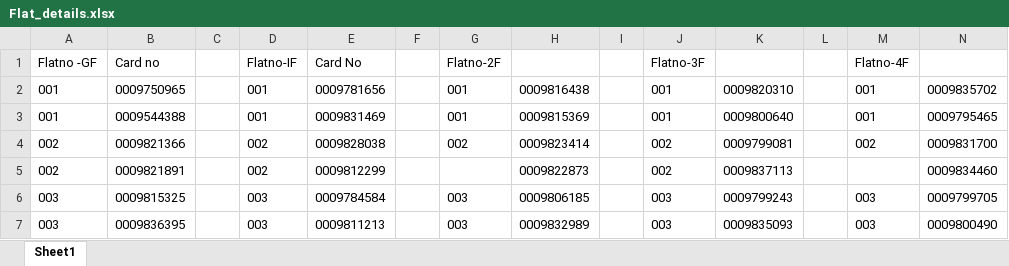
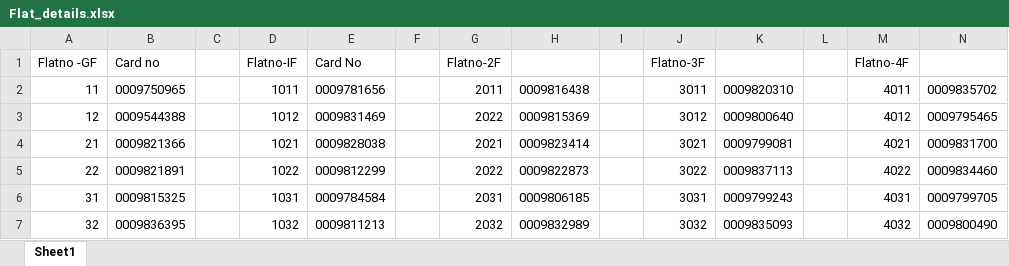
Before and after one commit to smsirajk/testing, an Excel workbook: Flat_details.xlsx, sheet Sheet1, drawn as a sheet; only a part is shown; values as stored, in another font and other column widths than the file's, no borders; the diff covers the shown part only; the diff names each change by its address in the sheet, - before the commit and + after, or states it on an @@ line.

Commit message:
Add files via upload

```diff
--- a/Flat_details.xlsx (sheet Sheet1)
+++ b/Flat_details.xlsx (sheet Sheet1)
-A2 (Flatno -GF): 001
+A2 (Flatno -GF): 11
-D2 (Flatno-IF): 001
+D2 (Flatno-IF): 1011
-G2 (Flatno-2F): 001
+G2 (Flatno-2F): 2011
-J2 (Flatno-3F): 001
+J2 (Flatno-3F): 3011
-M2 (Flatno-4F): 001
+M2 (Flatno-4F): 4011
-A3 (Flatno -GF): 001
+A3 (Flatno -GF): 12
-D3 (Flatno-IF): 001
+D3 (Flatno-IF): 1012
-G3 (Flatno-2F): 001
+G3 (Flatno-2F): 2022
-J3 (Flatno-3F): 001
+J3 (Flatno-3F): 3012
-M3 (Flatno-4F): 001
+M3 (Flatno-4F): 4012
-A4 (Flatno -GF): 002
+A4 (Flatno -GF): 21
-D4 (Flatno-IF): 002
+D4 (Flatno-IF): 1021
-G4 (Flatno-2F): 002
+G4 (Flatno-2F): 2021
-J4 (Flatno-3F): 002
+J4 (Flatno-3F): 3021
-M4 (Flatno-4F): 002
+M4 (Flatno-4F): 4021
-A5 (Flatno -GF): 002
+A5 (Flatno -GF): 22
-D5 (Flatno-IF): 002
+D5 (Flatno-IF): 1022
-G5 (Flatno-2F): (empty)
+G5 (Flatno-2F): 2022
-J5 (Flatno-3F): 002
+J5 (Flatno-3F): 3022
-M5 (Flatno-4F): (empty)
+M5 (Flatno-4F): 4022
-A6 (Flatno -GF): 003
+A6 (Flatno -GF): 31
-D6 (Flatno-IF): 003
+D6 (Flatno-IF): 1031
-G6 (Flatno-2F): 003
+G6 (Flatno-2F): 2031
-J6 (Flatno-3F): 003
+J6 (Flatno-3F): 3031
-M6 (Flatno-4F): 003
+M6 (Flatno-4F): 4031
-A7 (Flatno -GF): 003
+A7 (Flatno -GF): 32
-D7 (Flatno-IF): 003
+D7 (Flatno-IF): 1032
-G7 (Flatno-2F): 003
+G7 (Flatno-2F): 2032
-J7 (Flatno-3F): 003
+J7 (Flatno-3F): 3032
-M7 (Flatno-4F): 003
+M7 (Flatno-4F): 4032
```
Also changed, not shown: 2 added rows, 2 removed rows and 80 edited cells elsewhere in this sheet.
